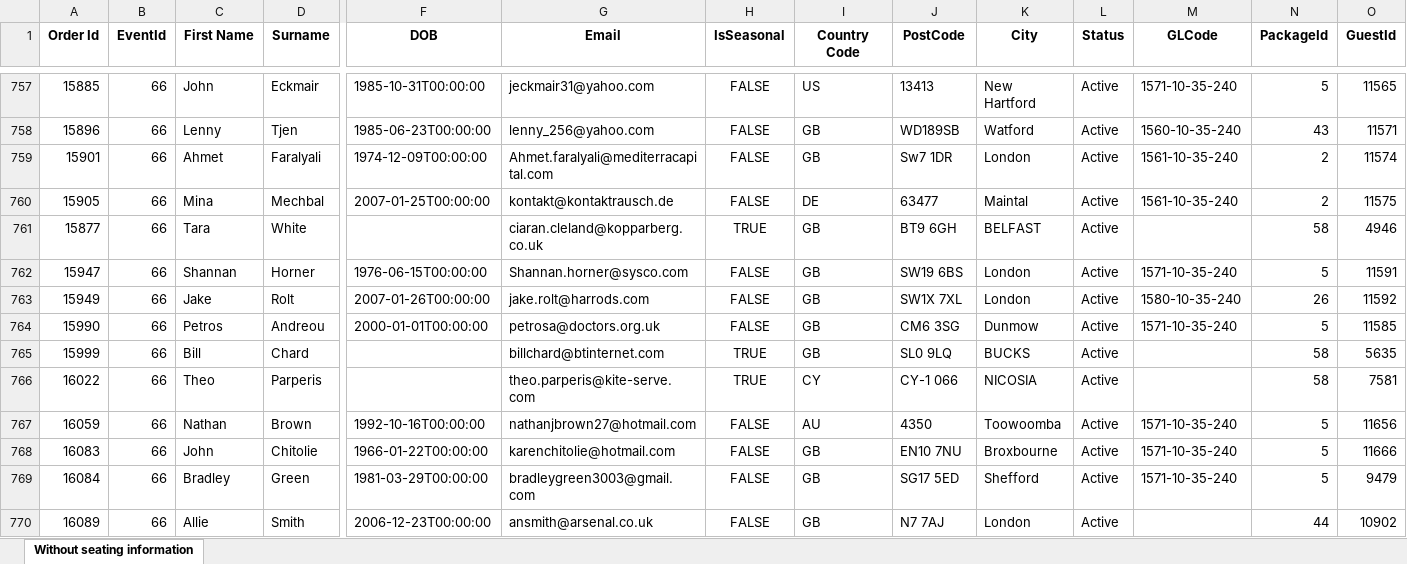
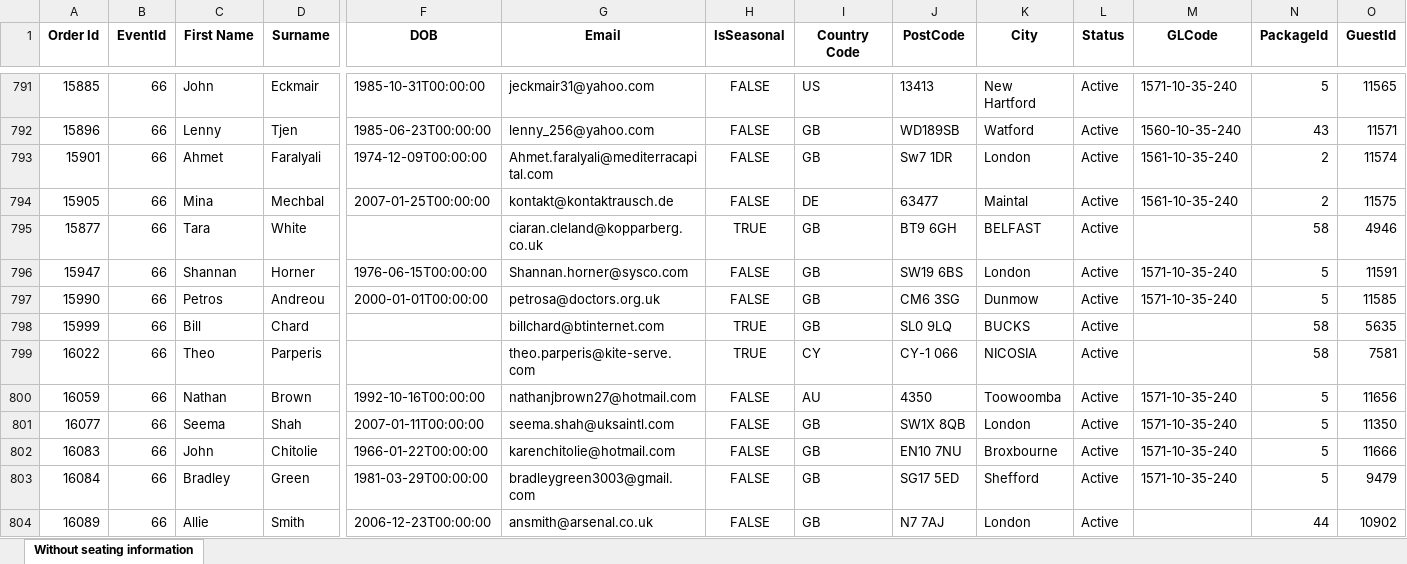
Before and after one commit to AFC-Venue-Premium-Sales/afc-streamlit-apps, an Excel workbook: filtered_hosp_data2.xlsx, sheet Without seating information, drawn as a sheet; only a part is shown, gaps mark what is left out; values as stored, in another font and other column widths than the file's, no borders; removed rows and columns are numbered as before the commit, all else as after; rows hold the shown columns only; the diff covers the shown part only; the diff names each change by its address in the sheet, - before the commit and + after, or states it on an @@ line.

```diff
--- a/filtered_hosp_data2.xlsx (sheet Without seating information)
+++ b/filtered_hosp_data2.xlsx (sheet Without seating information)
-row 763: 15949 | 66 | Jake | Rolt | 2007-01-26T00:00:00 | jake.rolt@harrods.com | FALSE | GB | SW1X 7XL | London | Active | 1580-10-35-240 | 26 | 11592
+row 801: 16077 | 66 | Seema | Shah | 2007-01-11T00:00:00 | seema.shah@uksaintl.com | FALSE | GB | SW1X 8QB | London | Active | 1571-10-35-240 | 5 | 11350
```
Also changed, not shown: 40 added rows and 2 edited cells elsewhere in this sheet, 3 other files.
